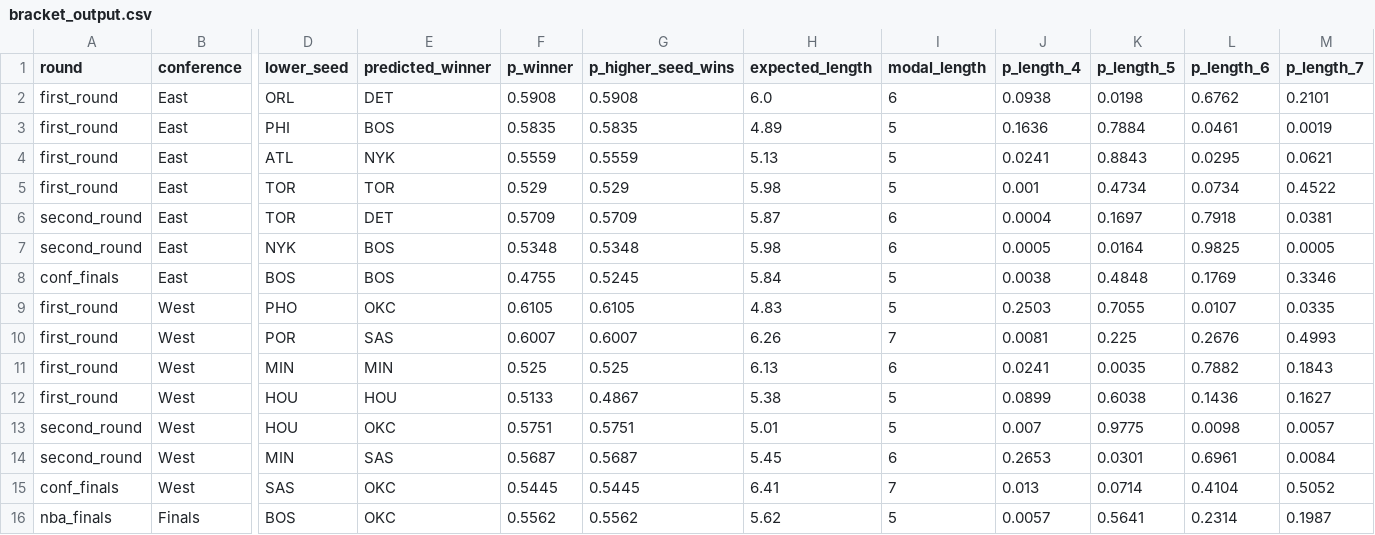
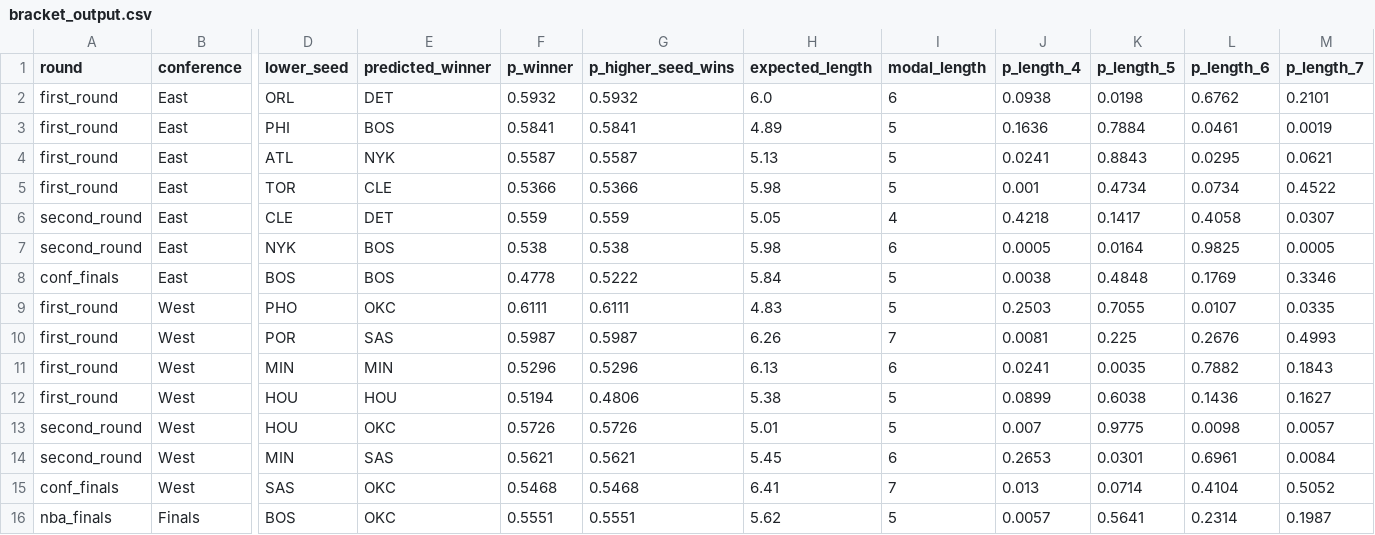
Before and after one commit to ruppdj/nba-playoff-predictor, a CSV file: data/predictions/2026/bracket_output.csv, drawn as a sheet; only a part is shown, gaps mark what is left out; the diff names each change by its address in the sheet, - before the commit and + after, or states it on an @@ line.

```diff
--- a/data/predictions/2026/bracket_output.csv
+++ b/data/predictions/2026/bracket_output.csv
-F2 (p_winner): 0.5908
+F2 (p_winner): 0.5932
-G2 (p_higher_seed_wins): 0.5908
+G2 (p_higher_seed_wins): 0.5932
-F3 (p_winner): 0.5835
+F3 (p_winner): 0.5841
-G3 (p_higher_seed_wins): 0.5835
+G3 (p_higher_seed_wins): 0.5841
-F4 (p_winner): 0.5559
+F4 (p_winner): 0.5587
-G4 (p_higher_seed_wins): 0.5559
+G4 (p_higher_seed_wins): 0.5587
-E5 (predicted_winner): TOR
+E5 (predicted_winner): CLE
-F5 (p_winner): 0.529
+F5 (p_winner): 0.5366
-G5 (p_higher_seed_wins): 0.529
+G5 (p_higher_seed_wins): 0.5366
-D6 (lower_seed): TOR
+D6 (lower_seed): CLE
-F6 (p_winner): 0.5709
+F6 (p_winner): 0.559
-G6 (p_higher_seed_wins): 0.5709
+G6 (p_higher_seed_wins): 0.559
-H6 (expected_length): 5.87
+H6 (expected_length): 5.05
-I6 (modal_length): 6
+I6 (modal_length): 4
-J6 (p_length_4): 0.0004
+J6 (p_length_4): 0.4218
-K6 (p_length_5): 0.1697
+K6 (p_length_5): 0.1417
-L6 (p_length_6): 0.7918
+L6 (p_length_6): 0.4058
-M6 (p_length_7): 0.0381
+M6 (p_length_7): 0.0307
-F7 (p_winner): 0.5348
+F7 (p_winner): 0.538
-G7 (p_higher_seed_wins): 0.5348
+G7 (p_higher_seed_wins): 0.538
-F8 (p_winner): 0.4755
+F8 (p_winner): 0.4778
-G8 (p_higher_seed_wins): 0.5245
+G8 (p_higher_seed_wins): 0.5222
-F9 (p_winner): 0.6105
+F9 (p_winner): 0.6111
-G9 (p_higher_seed_wins): 0.6105
+G9 (p_higher_seed_wins): 0.6111
-F10 (p_winner): 0.6007
+F10 (p_winner): 0.5987
-G10 (p_higher_seed_wins): 0.6007
+G10 (p_higher_seed_wins): 0.5987
-F11 (p_winner): 0.525
+F11 (p_winner): 0.5296
-G11 (p_higher_seed_wins): 0.525
+G11 (p_higher_seed_wins): 0.5296
-F12 (p_winner): 0.5133
+F12 (p_winner): 0.5194
-G12 (p_higher_seed_wins): 0.4867
+G12 (p_higher_seed_wins): 0.4806
-F13 (p_winner): 0.5751
+F13 (p_winner): 0.5726
-G13 (p_higher_seed_wins): 0.5751
+G13 (p_higher_seed_wins): 0.5726
-F14 (p_winner): 0.5687
+F14 (p_winner): 0.5621
-G14 (p_higher_seed_wins): 0.5687
+G14 (p_higher_seed_wins): 0.5621
-F15 (p_winner): 0.5445
+F15 (p_winner): 0.5468
-G15 (p_higher_seed_wins): 0.5445
+G15 (p_higher_seed_wins): 0.5468
-F16 (p_winner): 0.5562
+F16 (p_winner): 0.5551
-G16 (p_higher_seed_wins): 0.5562
+G16 (p_higher_seed_wins): 0.5551
```
Also changed, not shown: data/predictions/2026/champion_probabilities.csv, reports/backtest_results.csv, 16 other files.
